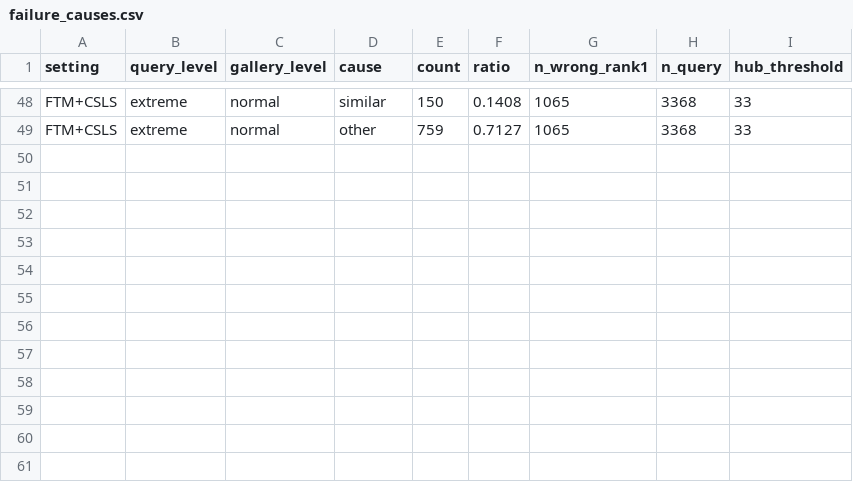
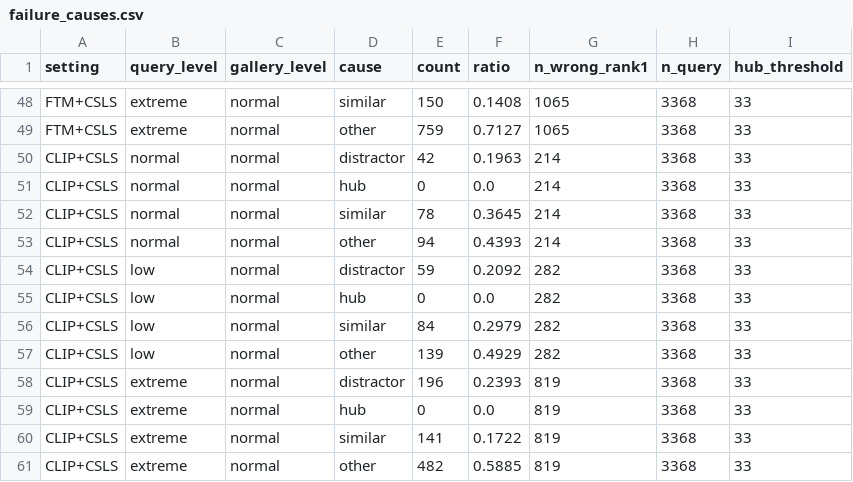
Before and after one commit to 20221000/VAST-ReID-, a CSV file: results/failure_causes.csv, drawn as a sheet; only a part is shown, gaps mark what is left out; the diff names each change by its address in the sheet, - before the commit and + after, or states it on an @@ line.

```diff
--- a/results/failure_causes.csv
+++ b/results/failure_causes.csv
+row 50: CLIP+CSLS | normal | normal | distractor | 42 | 0.1963 | 214 | 3368 | 33
+row 51: CLIP+CSLS | normal | normal | hub | 0 | 0.0 | 214 | 3368 | 33
+row 52: CLIP+CSLS | normal | normal | similar | 78 | 0.3645 | 214 | 3368 | 33
+row 53: CLIP+CSLS | normal | normal | other | 94 | 0.4393 | 214 | 3368 | 33
+row 54: CLIP+CSLS | low | normal | distractor | 59 | 0.2092 | 282 | 3368 | 33
+row 55: CLIP+CSLS | low | normal | hub | 0 | 0.0 | 282 | 3368 | 33
+row 56: CLIP+CSLS | low | normal | similar | 84 | 0.2979 | 282 | 3368 | 33
+row 57: CLIP+CSLS | low | normal | other | 139 | 0.4929 | 282 | 3368 | 33
+row 58: CLIP+CSLS | extreme | normal | distractor | 196 | 0.2393 | 819 | 3368 | 33
+row 59: CLIP+CSLS | extreme | normal | hub | 0 | 0.0 | 819 | 3368 | 33
+row 60: CLIP+CSLS | extreme | normal | similar | 141 | 0.1722 | 819 | 3368 | 33
+row 61: CLIP+CSLS | extreme | normal | other | 482 | 0.5885 | 819 | 3368 | 33
```
Also changed, not shown: 7 other files.
